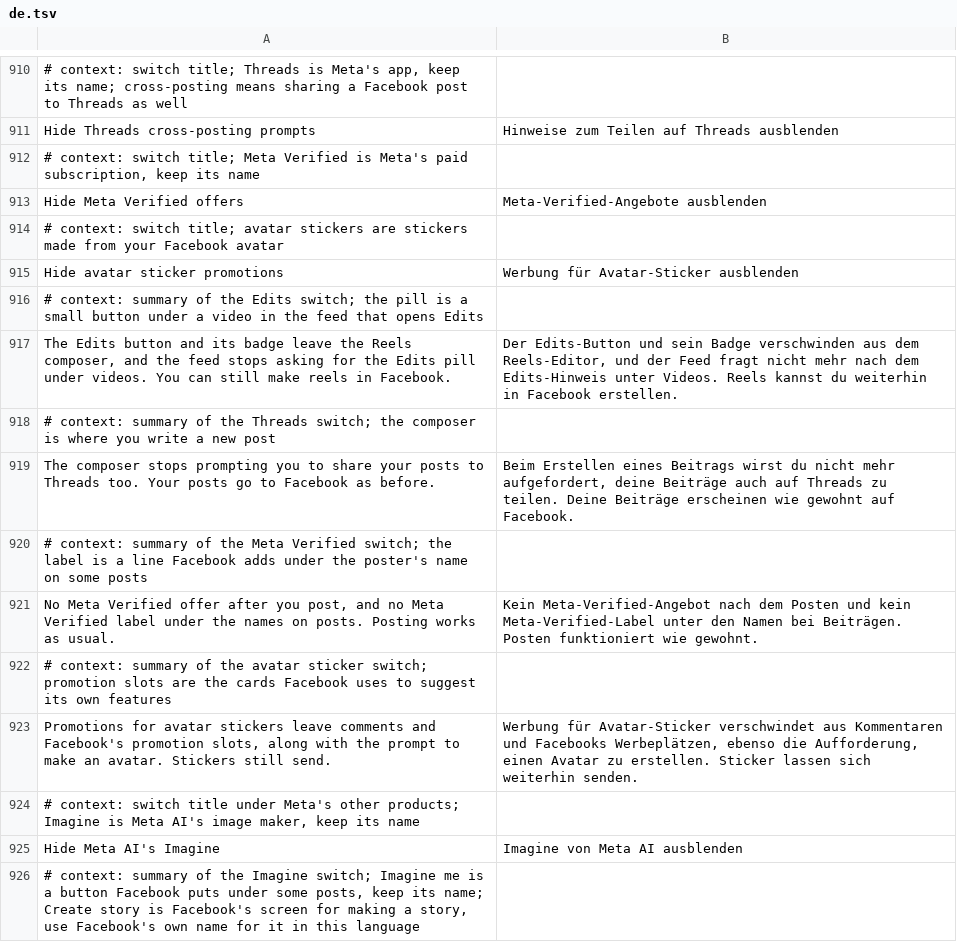
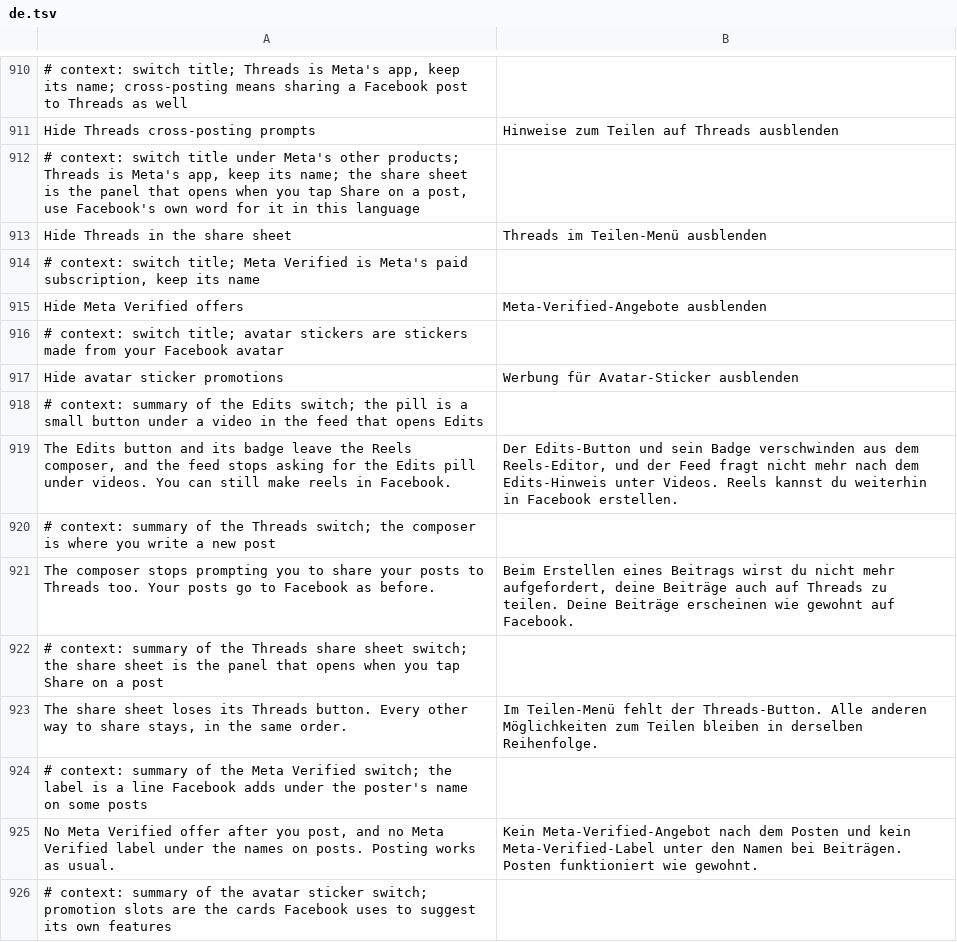
Before and after one commit to SA-SUJON/HushFacebook, a TSV file: extensions/shared/library/src/main/l10n/de.tsv, drawn as a sheet; only a part is shown, gaps mark what is left out; the shorter side is filled out with more unchanged rows; the diff names each change by its address in the sheet, - before the commit and + after, or states it on an @@ line.

```diff
--- a/extensions/shared/library/src/main/l10n/de.tsv
+++ b/extensions/shared/library/src/main/l10n/de.tsv
+row 912: # context: switch title under Meta's other products; Threads is Meta's app, keep its name; the share sheet is the panel that opens when you tap Share on a post, use Facebook's own word for it in this language
+row 913: Hide Threads in the share sheet | Threads im Teilen-Menü ausblenden
+row 922: # context: summary of the Threads share sheet switch; the share sheet is the panel that opens when you tap Share on a post
+row 923: The share sheet loses its Threads button. Every other way to share stays, in the same order. | Im Teilen-Menü fehlt der Threads-Button. Alle anderen Möglichkeiten zum Teilen bleiben in derselben Reihenfolge.
```
Also changed, not shown: extensions/shared/library/src/main/l10n/es.tsv, extensions/shared/library/src/main/l10n/in.tsv, 18 other files.
